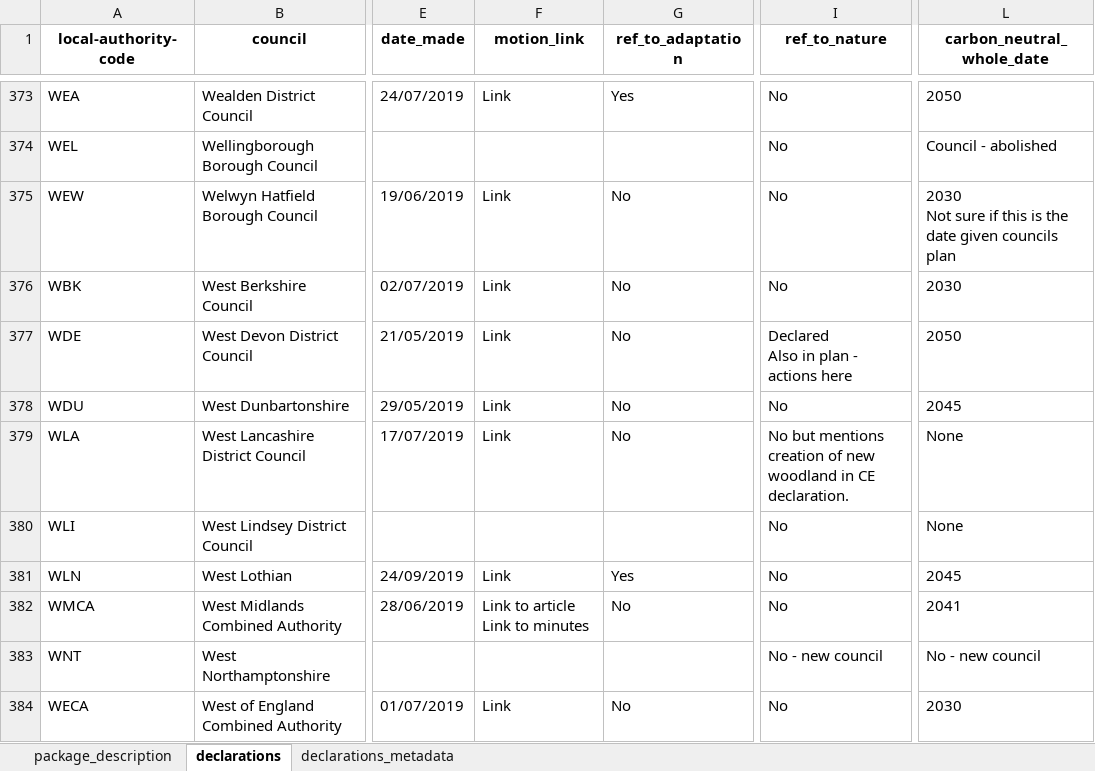
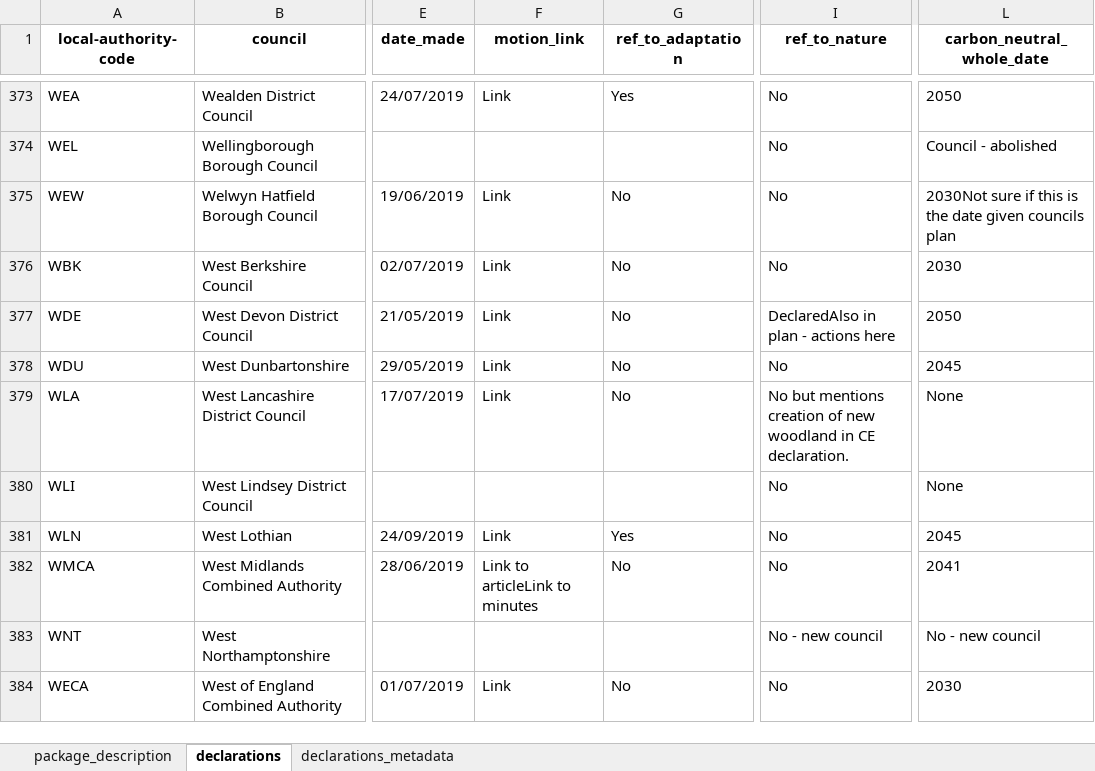
Before and after one commit to mysociety/la-plans-promises, an Excel workbook: docs/data/local_authority_climate_emergency_declarations/0/local_authority_climate_emergency_declarations.xlsx, sheet declarations, drawn as a sheet; only a part is shown, gaps mark what is left out; values as stored, in another font and other column widths than the file's, no borders; ↵ is a line break in a cell; the diff covers the shown part only; the diff names each change by its address in the sheet, - before the commit and + after, or states it on an @@ line.

Commit message:
fix carriage return issues in declarations text

```diff
--- a/docs/data/local_authority_climate_emergency_declarations/0/local_authority_climate_emergency_declarations.xlsx (sheet declarations)
+++ b/docs/data/local_authority_climate_emergency_declarations/0/local_authority_climate_emergency_declarations.xlsx (sheet declarations)
-L375 (carbon_neutral_whole_date): 2030 ↵ Not sure if…
+L375 (carbon_neutral_whole_date): 2030Not sure if…
-I377 (ref_to_nature): Declared ↵ Also in plan - actions here
+I377 (ref_to_nature): DeclaredAlso in plan - actions here
-F382 (motion_link): Link to article ↵ Link to minutes
+F382 (motion_link): Link to articleLink to minutes
```
Also changed, not shown: 30 edited cells elsewhere in this sheet, sheet package_description, docs/data/local_authority_climate_emergency_declarations/latest/local_authority_climate_emergency_declarations.xlsx, docs/data/local_authority_climate_plans_metadata/0.1.0/local_authority_climate_plans_metadata.xlsx, 41 other files.
